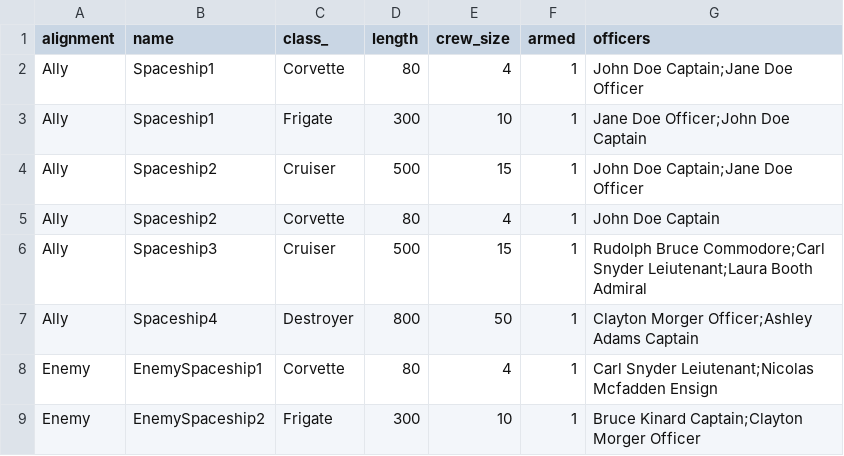
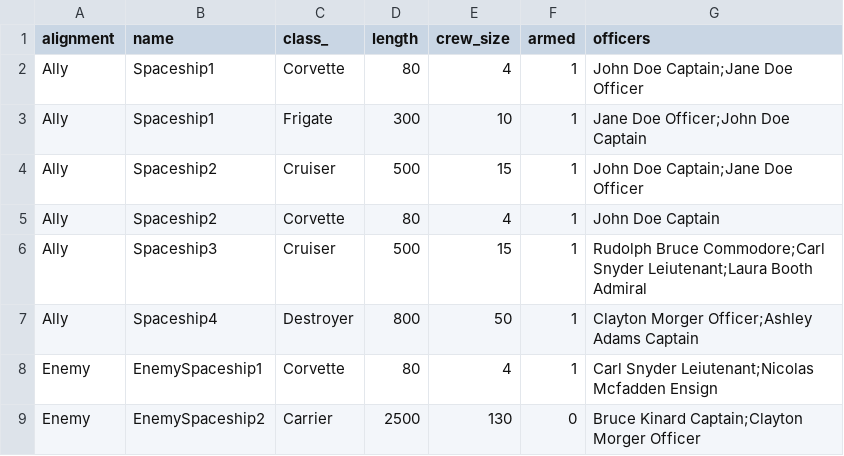
Before and after one commit to AlexeyGordiychenko/scp_python_bootcamp, a CSV file: src/spaceships.csv, drawn as a sheet.

Commit message:
Fix GetSpaceshipsTest() to get 'armed' field from int, fix test .csv data

```diff
--- a/src/spaceships.csv
+++ b/src/spaceships.csv
@@ -8,2 +8,2 @@ Ally,Spaceship4,Destroyer,800,50,1,Clayton Morger Officer;Ashley Adams Captain
 Enemy,EnemySpaceship1,Corvette,80,4,1,Carl Snyder Leiutenant;Nicolas Mcfadden Ensign
-Enemy,EnemySpaceship2,Frigate,300,10,1,Bruce Kinard Captain;Clayton Morger Officer
+Enemy,EnemySpaceship2,Carrier,2500,130,0,Bruce Kinard Captain;Clayton Morger Officer
```
Also changed, not shown: 1 other file.
